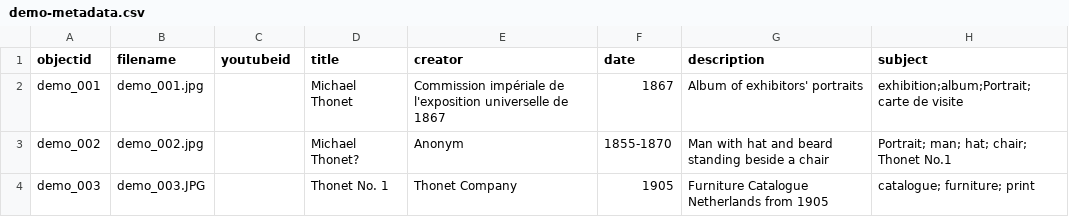
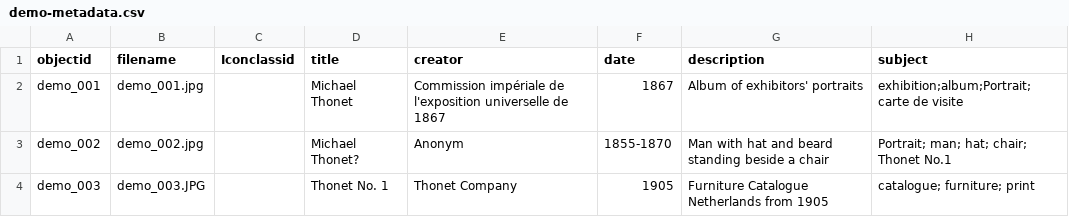
Before and after one commit to Fraukindermann/Mapping-Thonet, a CSV file: _data/demo-metadata.csv, drawn as a sheet; only a part is shown; the diff names each change by its address in the sheet, - before the commit and + after, or states it on an @@ line.

Commit message:
Update demo-metadata.csv

```diff
--- a/_data/demo-metadata.csv
+++ b/_data/demo-metadata.csv
-C1: youtubeid
+C1: Iconclassid
```
